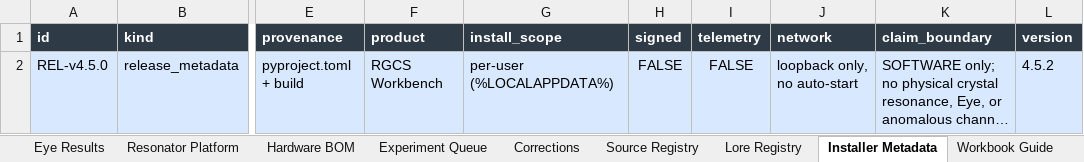
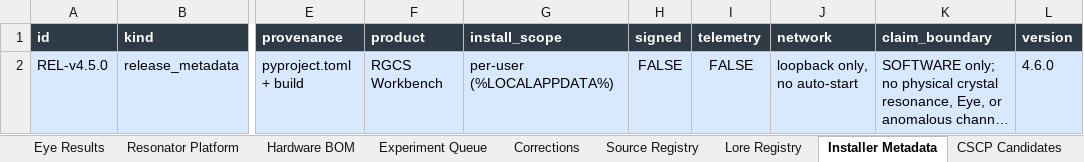
Before and after one commit to andrew867/rgcs, an Excel workbook: release/v45/RGCS_Master_Evidence_Workbook.xlsx, sheet Installer Metadata, drawn as a sheet; only a part is shown, gaps mark what is left out; long unchanged cells end in …; values as stored, in another font and other column widths than the file's, no borders; table styles not drawn; the diff names each change by its address in the sheet, - before the commit and + after, or states it on an @@ line.

```diff
--- a/release/v45/RGCS_Master_Evidence_Workbook.xlsx (sheet Installer Metadata)
+++ b/release/v45/RGCS_Master_Evidence_Workbook.xlsx (sheet Installer Metadata)
+sheet tab: CSCP Candidates
-L2 (version): 4.5.2
+L2 (version): 4.6.0
```
Also changed, not shown: sheet Evidence Ledger, sheet Corrections, sheet Dashboard, other sheet tabs, 1 other file.
